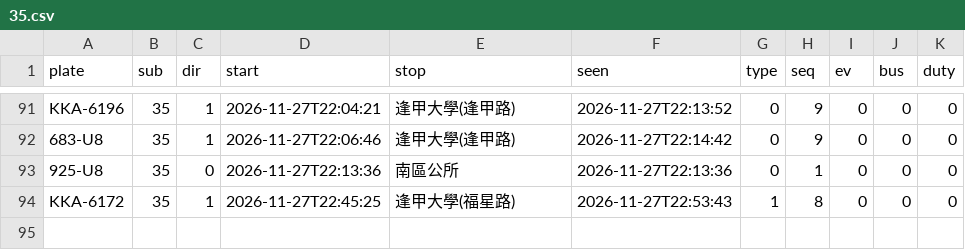
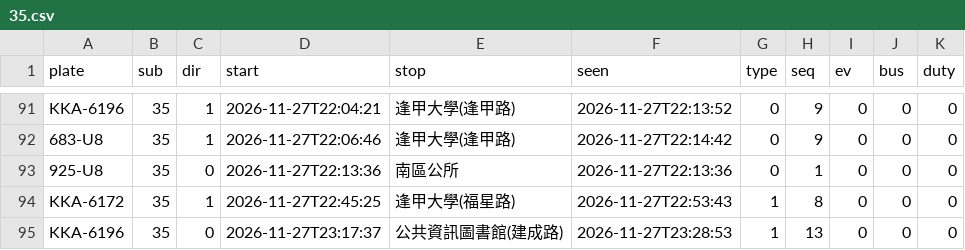
Before and after one commit to andrewwangarchnycu/Schematic-Transit-Taichung, a CSV file: departures/2026-11-27/35.csv, drawn as a sheet; only a part is shown, gaps mark what is left out.

```diff
--- a/departures/2026-11-27/35.csv
+++ b/departures/2026-11-27/35.csv
@@ -94 +94,2 @@ KKA-6196,35,1,2026-11-27T22:04:21,逢甲大學(逢甲路),2026-11-27T22:13:52,0,
 KKA-6172,35,1,2026-11-27T22:45:25,逢甲大學(福星路),2026-11-27T22:53:43,1,8,0,0,0
+KKA-6196,35,0,2026-11-27T23:17:37,公共資訊圖書館(建成路),2026-11-27T23:28:53,1,13,0,0,0
```
Also changed, not shown: departures/2026-11-27/51副.csv, 1 other file.
